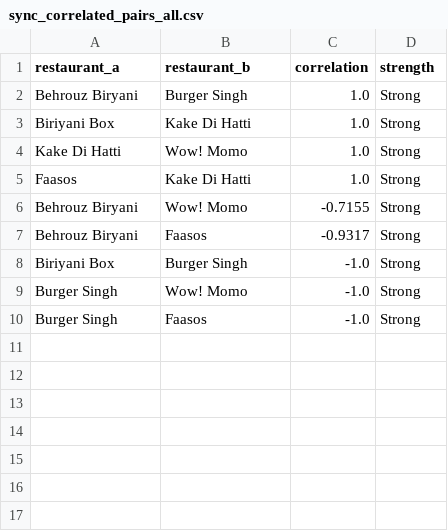
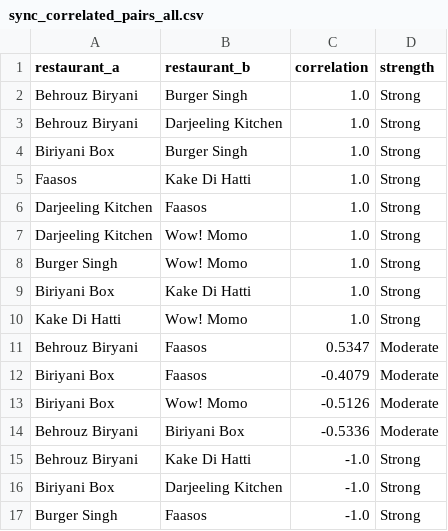
Before and after one commit to Laren27/Price-Surge, a CSV file: data/processed/synchronized_pricing/sync_correlated_pairs_all.csv, drawn as a sheet.

Commit message:
Update sync_correlated_pairs_all.csv

```diff
--- a/data/processed/synchronized_pricing/sync_correlated_pairs_all.csv
+++ b/data/processed/synchronized_pricing/sync_correlated_pairs_all.csv
@@ -2,9 +2,16 @@ restaurant_a,restaurant_b,correlation,strength
 Behrouz Biryani,Burger Singh,1.0,Strong
+Behrouz Biryani,Darjeeling Kitchen,1.0,Strong
+Biriyani Box,Burger Singh,1.0,Strong
+Faasos,Kake Di Hatti,1.0,Strong
+Darjeeling Kitchen,Faasos,1.0,Strong
+Darjeeling Kitchen,Wow! Momo,1.0,Strong
+Burger Singh,Wow! Momo,1.0,Strong
 Biriyani Box,Kake Di Hatti,1.0,Strong
 Kake Di Hatti,Wow! Momo,1.0,Strong
-Faasos,Kake Di Hatti,1.0,Strong
-Behrouz Biryani,Wow! Momo,-0.7155,Strong
-Behrouz Biryani,Faasos,-0.9317,Strong
-Biriyani Box,Burger Singh,-1.0,Strong
-Burger Singh,Wow! Momo,-1.0,Strong
+Behrouz Biryani,Faasos,0.5347,Moderate
+Biriyani Box,Faasos,-0.4079,Moderate
+Biriyani Box,Wow! Momo,-0.5126,Moderate
+Behrouz Biryani,Biriyani Box,-0.5336,Moderate
+Behrouz Biryani,Kake Di Hatti,-1.0,Strong
+Biriyani Box,Darjeeling Kitchen,-1.0,Strong
 Burger Singh,Faasos,-1.0,Strong
```
